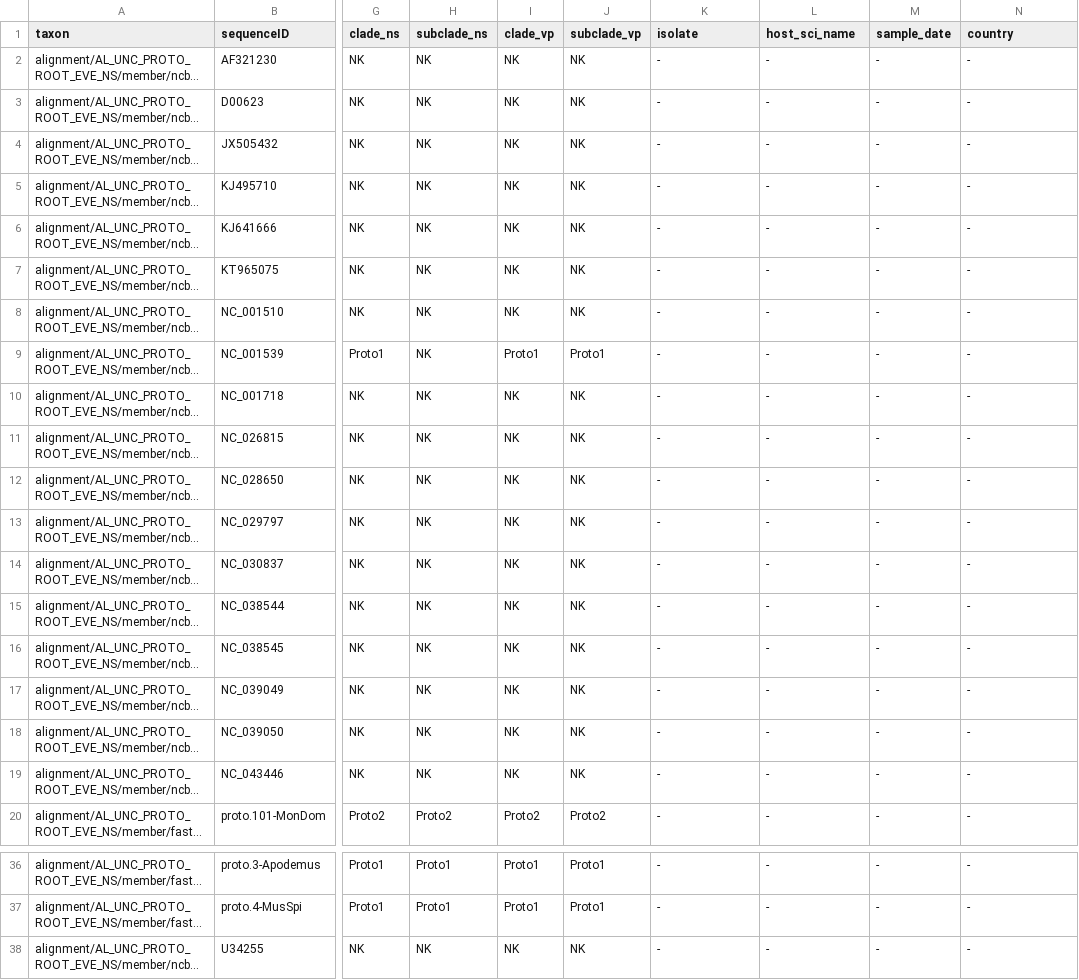
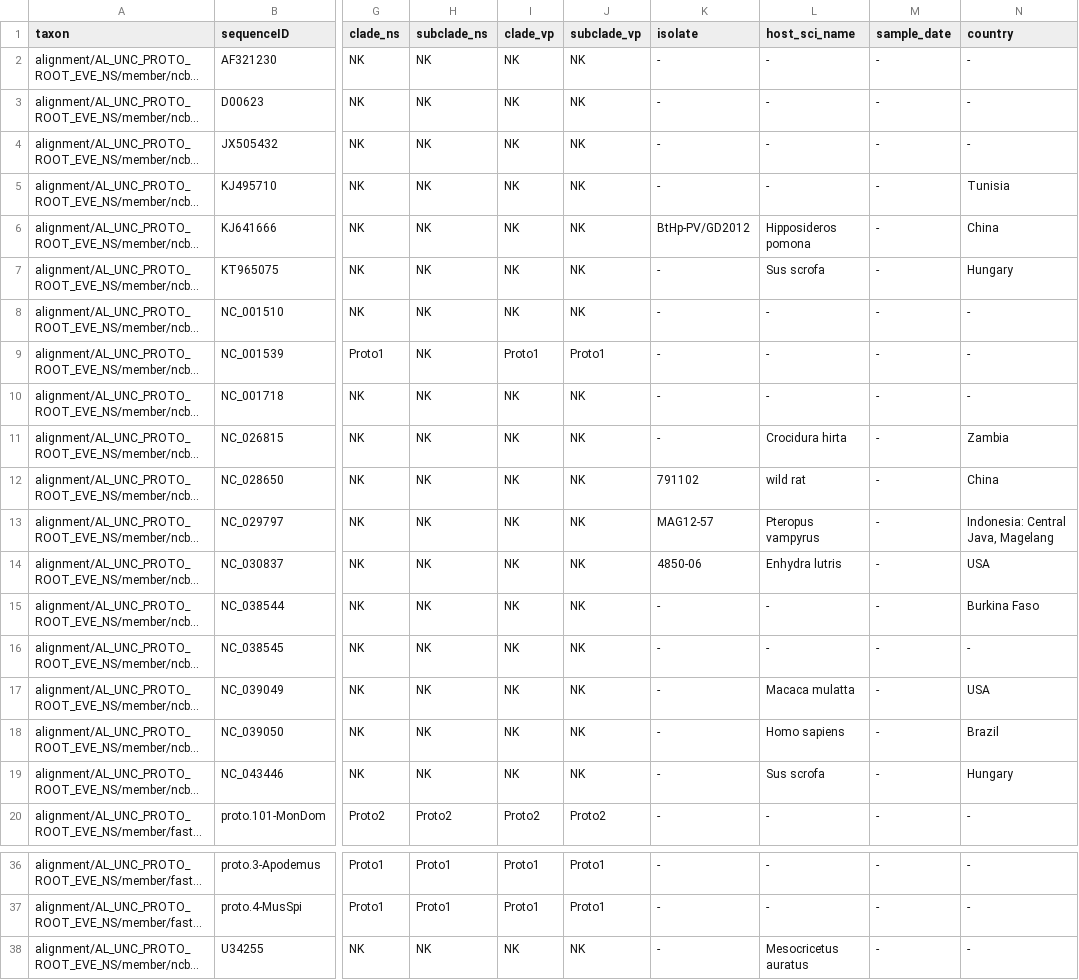
Before and after one commit to giffordlabcvr/Parvovirus-GLUE, a TSV file: trees/genus-level-with-eves/proto-epv-root-rep78.figtree-annotations.tsv, drawn as a sheet; only a part is shown, gaps mark what is left out; long unchanged cells end in …; the diff names each change by its address in the sheet, - before the commit and + after, or states it on an @@ line.

```diff
--- a/trees/genus-level-with-eves/proto-epv-root-rep78.figtree-annotations.tsv
+++ b/trees/genus-level-with-eves/proto-epv-root-rep78.figtree-annotations.tsv
-N5 (country): -
+N5 (country): Tunisia
-K6 (isolate): -
+K6 (isolate): BtHp-PV/GD2012
-L6 (host_sci_name): -
+L6 (host_sci_name): Hipposideros pomona
-N6 (country): -
+N6 (country): China
-L7 (host_sci_name): -
+L7 (host_sci_name): Sus scrofa
-N7 (country): -
+N7 (country): Hungary
-L11 (host_sci_name): -
+L11 (host_sci_name): Crocidura hirta
-N11 (country): -
+N11 (country): Zambia
-K12 (isolate): -
+K12 (isolate): 791102
-L12 (host_sci_name): -
+L12 (host_sci_name): wild rat
-N12 (country): -
+N12 (country): China
-K13 (isolate): -
+K13 (isolate): MAG12-57
-L13 (host_sci_name): -
+L13 (host_sci_name): Pteropus vampyrus
-N13 (country): -
+N13 (country): Indonesia: Central Java, Magelang
-K14 (isolate): -
+K14 (isolate): 4850-06
-L14 (host_sci_name): -
+L14 (host_sci_name): Enhydra lutris
-N14 (country): -
+N14 (country): USA
-N15 (country): -
+N15 (country): Burkina Faso
-L17 (host_sci_name): -
+L17 (host_sci_name): Macaca mulatta
-N17 (country): -
+N17 (country): USA
-L18 (host_sci_name): -
+L18 (host_sci_name): Homo sapiens
-N18 (country): -
+N18 (country): Brazil
-L19 (host_sci_name): -
+L19 (host_sci_name): Sus scrofa
-N19 (country): -
+N19 (country): Hungary
-L38 (host_sci_name): -
+L38 (host_sci_name): Mesocricetus auratus
```
Also changed, not shown: trees/genus-level-with-eves/proto-epv-root-vp1.figtree-annotations.tsv, 20 other files.
